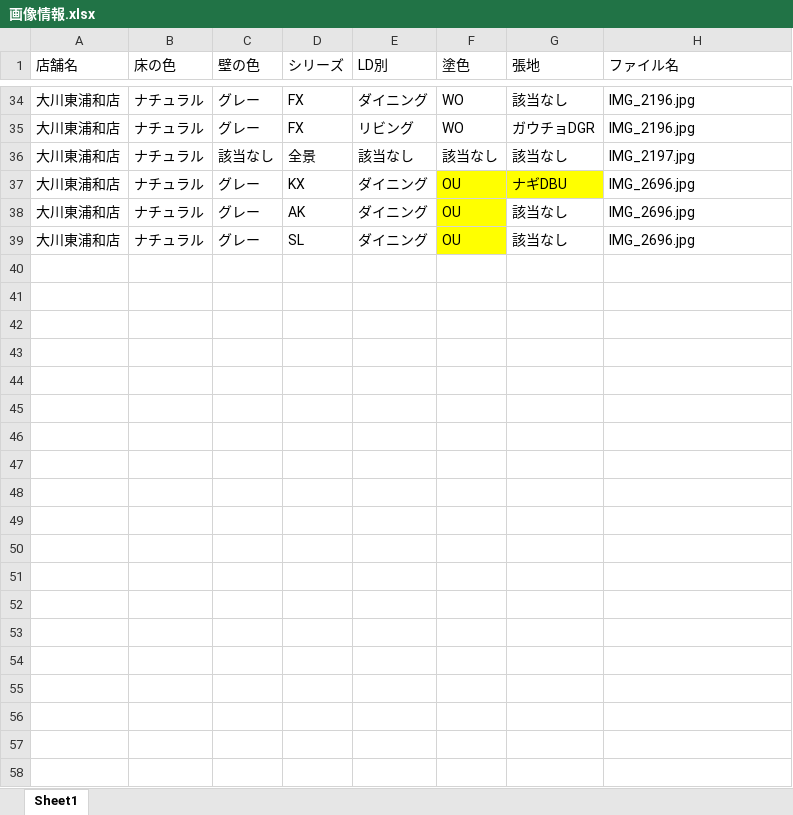
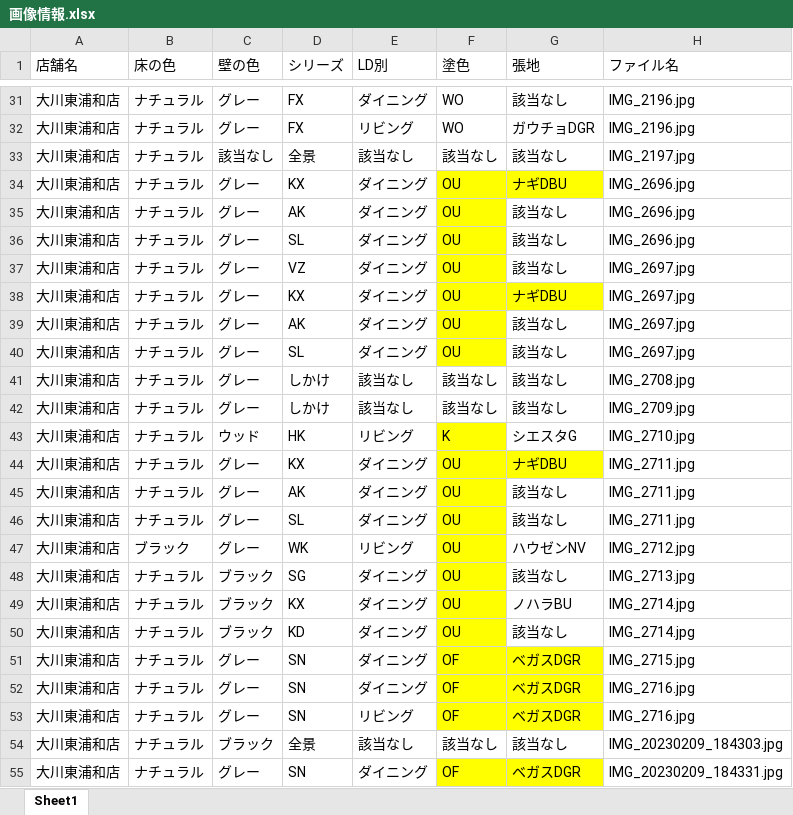
Before and after one commit to cocosan1/uriba_db, an Excel workbook: xlsx/画像情報.xlsx, sheet Sheet1, drawn as a sheet; only a part is shown, gaps mark what is left out; values as stored, in another font and other column widths than the file's, no borders; the diff covers the shown part only; the diff names each change by its address in the sheet, - before the commit and + after, or states it on an @@ line.

```diff
--- a/xlsx/画像情報.xlsx (sheet Sheet1)
+++ b/xlsx/画像情報.xlsx (sheet Sheet1)
+row 37: 大川東浦和店 | ナチュラル | グレー | VZ | ダイニング | OU | 該当なし | IMG_2697.jpg
+row 38: 大川東浦和店 | ナチュラル | グレー | KX | ダイニング | OU | ナギDBU | IMG_2697.jpg
+row 39: 大川東浦和店 | ナチュラル | グレー | AK | ダイニング | OU | 該当なし | IMG_2697.jpg
+row 40: 大川東浦和店 | ナチュラル | グレー | SL | ダイニング | OU | 該当なし | IMG_2697.jpg
+row 41: 大川東浦和店 | ナチュラル | グレー | しかけ | 該当なし | 該当なし | 該当なし | IMG_2708.jpg
+row 42: 大川東浦和店 | ナチュラル | グレー | しかけ | 該当なし | 該当なし | 該当なし | IMG_2709.jpg
+row 43: 大川東浦和店 | ナチュラル | ウッド | HK | リビング | K | シエスタG | IMG_2710.jpg
+row 44: 大川東浦和店 | ナチュラル | グレー | KX | ダイニング | OU | ナギDBU | IMG_2711.jpg
+row 45: 大川東浦和店 | ナチュラル | グレー | AK | ダイニング | OU | 該当なし | IMG_2711.jpg
+row 46: 大川東浦和店 | ナチュラル | グレー | SL | ダイニング | OU | 該当なし | IMG_2711.jpg
+row 47: 大川東浦和店 | ブラック | グレー | WK | リビング | OU | ハウゼンNV | IMG_2712.jpg
+row 48: 大川東浦和店 | ナチュラル | ブラック | SG | ダイニング | OU | 該当なし | IMG_2713.jpg
+row 49: 大川東浦和店 | ナチュラル | ブラック | KX | ダイニング | OU | ノハラBU | IMG_2714.jpg
+row 50: 大川東浦和店 | ナチュラル | ブラック | KD | ダイニング | OU | 該当なし | IMG_2714.jpg
+row 51: 大川東浦和店 | ナチュラル | グレー | SN | ダイニング | OF | ベガスDGR | IMG_2715.jpg
+row 52: 大川東浦和店 | ナチュラル | グレー | SN | ダイニング | OF | ベガスDGR | IMG_2716.jpg
+row 53: 大川東浦和店 | ナチュラル | グレー | SN | リビング | OF | ベガスDGR | IMG_2716.jpg
+row 54: 大川東浦和店 | ナチュラル | ブラック | 全景 | 該当なし | 該当なし | 該当なし | IMG_20230209_184303.jpg
+row 55: 大川東浦和店 | ナチュラル | グレー | SN | ダイニング | OF | ベガスDGR | IMG_20230209_184331.jpg
```
Also changed, not shown: 45 added rows, 3 removed rows and 4 edited cells elsewhere in this sheet, 25 other files.
